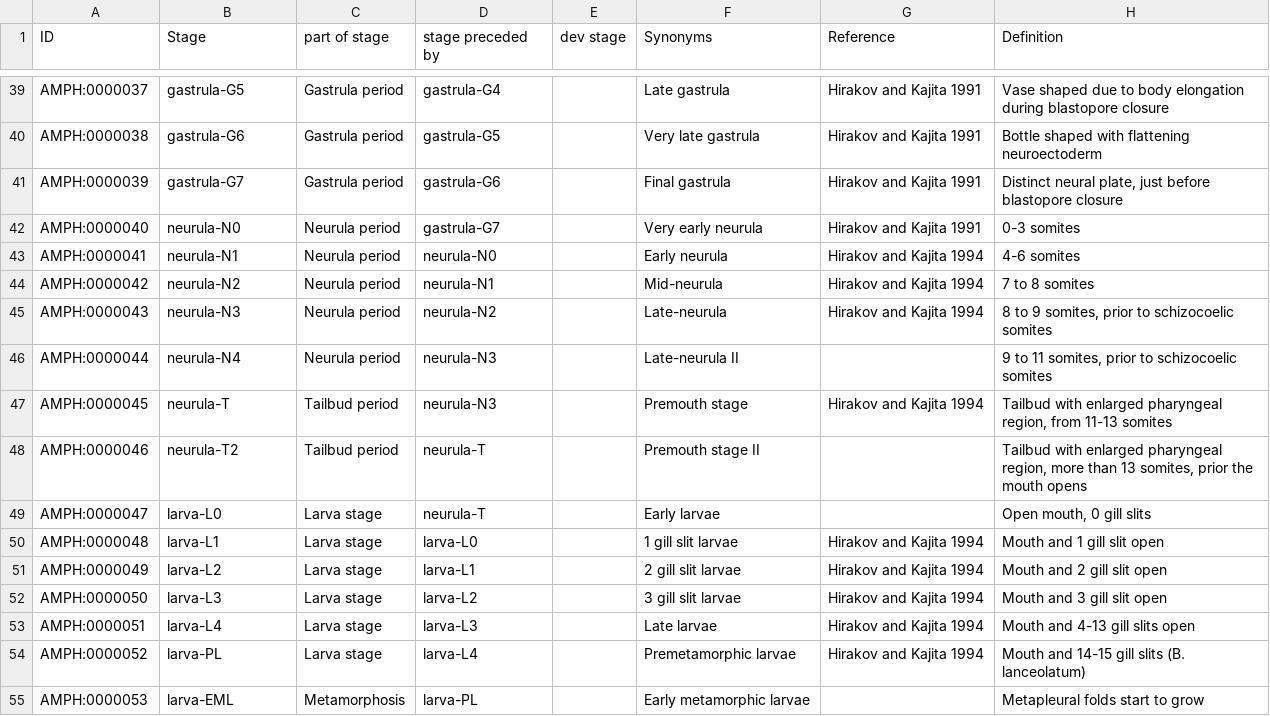
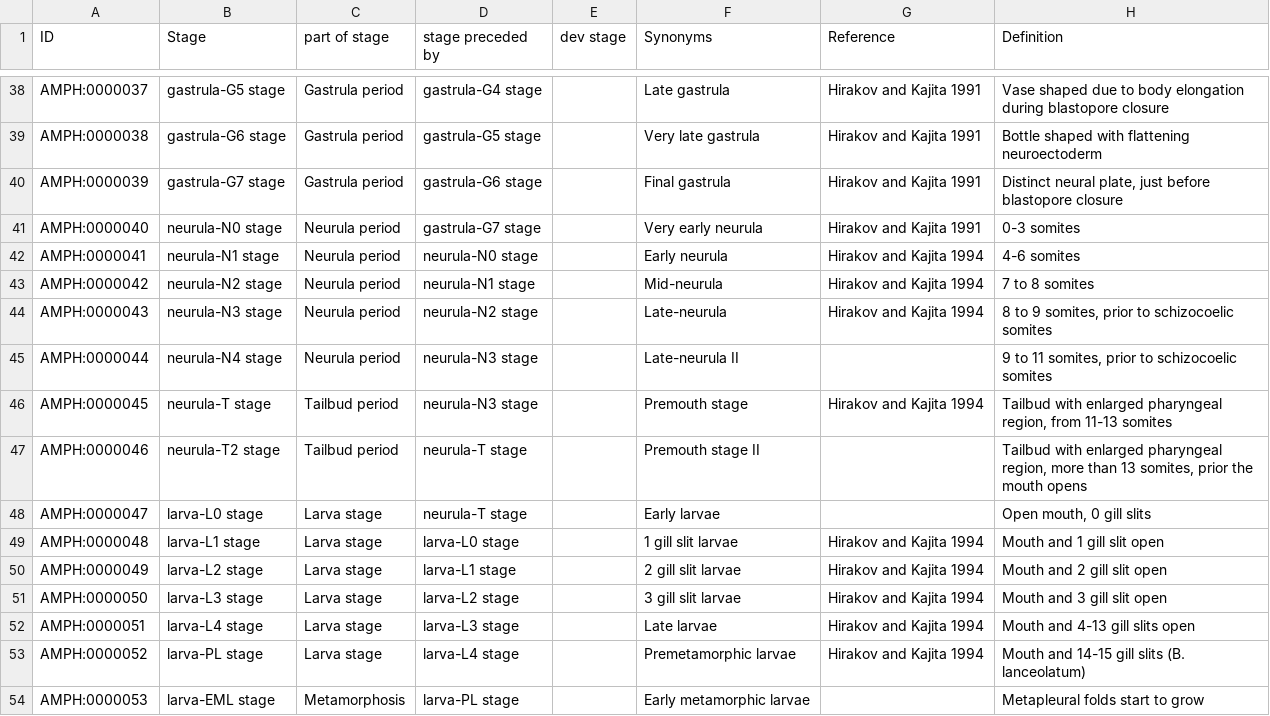
Before and after one commit to EBISPOT/amphx_ontology, a TSV file: src/templates/development.tsv, drawn as a sheet; only a part is shown, gaps mark what is left out; addresses are those after the commit; the diff covers the shown part only; the diff names each change by its address in the sheet, - before the commit and + after, or states it on an @@ line.

```diff
--- a/src/templates/development.tsv
+++ b/src/templates/development.tsv
-B38 (Stage): gastrula-G5
+B38 (Stage): gastrula-G5 stage
-D38 (stage preceded by): gastrula-G4
+D38 (stage preceded by): gastrula-G4 stage
-B39 (Stage): gastrula-G6
+B39 (Stage): gastrula-G6 stage
-D39 (stage preceded by): gastrula-G5
+D39 (stage preceded by): gastrula-G5 stage
-B40 (Stage): gastrula-G7
+B40 (Stage): gastrula-G7 stage
-D40 (stage preceded by): gastrula-G6
+D40 (stage preceded by): gastrula-G6 stage
-B41 (Stage): neurula-N0
+B41 (Stage): neurula-N0 stage
-D41 (stage preceded by): gastrula-G7
+D41 (stage preceded by): gastrula-G7 stage
-B42 (Stage): neurula-N1
+B42 (Stage): neurula-N1 stage
-D42 (stage preceded by): neurula-N0
+D42 (stage preceded by): neurula-N0 stage
-B43 (Stage): neurula-N2
+B43 (Stage): neurula-N2 stage
-D43 (stage preceded by): neurula-N1
+D43 (stage preceded by): neurula-N1 stage
-B44 (Stage): neurula-N3
+B44 (Stage): neurula-N3 stage
-D44 (stage preceded by): neurula-N2
+D44 (stage preceded by): neurula-N2 stage
-B45 (Stage): neurula-N4
+B45 (Stage): neurula-N4 stage
-D45:D46 (stage preceded by): neurula-N3
+D45:D46 (stage preceded by): neurula-N3 stage
-B46 (Stage): neurula-T
+B46 (Stage): neurula-T stage
-B47 (Stage): neurula-T2
+B47 (Stage): neurula-T2 stage
-D47:D48 (stage preceded by): neurula-T
+D47:D48 (stage preceded by): neurula-T stage
-B48 (Stage): larva-L0
+B48 (Stage): larva-L0 stage
-B49 (Stage): larva-L1
+B49 (Stage): larva-L1 stage
-D49 (stage preceded by): larva-L0
+D49 (stage preceded by): larva-L0 stage
-B50 (Stage): larva-L2
+B50 (Stage): larva-L2 stage
-D50 (stage preceded by): larva-L1
+D50 (stage preceded by): larva-L1 stage
-B51 (Stage): larva-L3
+B51 (Stage): larva-L3 stage
-D51 (stage preceded by): larva-L2
+D51 (stage preceded by): larva-L2 stage
-B52 (Stage): larva-L4
+B52 (Stage): larva-L4 stage
-D52 (stage preceded by): larva-L3
+D52 (stage preceded by): larva-L3 stage
-B53 (Stage): larva-PL
+B53 (Stage): larva-PL stage
-D53 (stage preceded by): larva-L4
+D53 (stage preceded by): larva-L4 stage
-B54 (Stage): larva-EML
+B54 (Stage): larva-EML stage
-D54 (stage preceded by): larva-PL
+D54 (stage preceded by): larva-PL stage
```
Also changed, not shown: 1 removed row and 38 edited cells elsewhere in this file, src/templates/anatomy.tsv, 3 other files.
